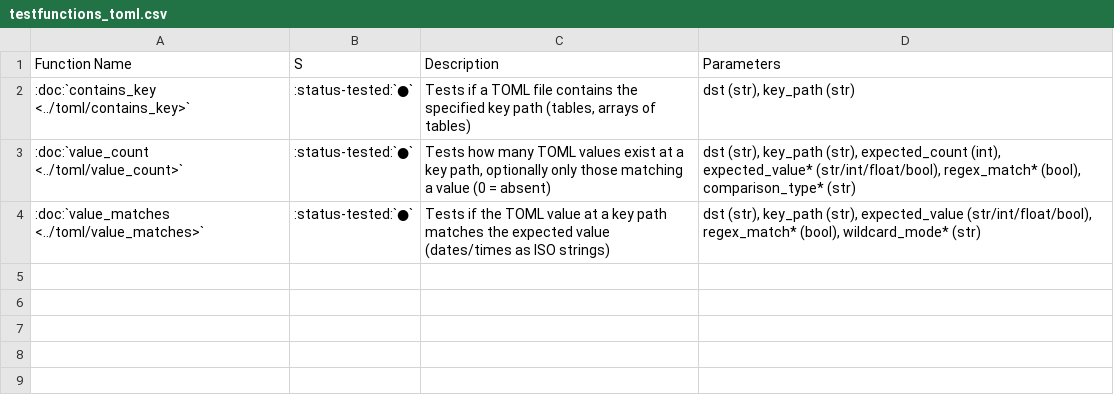
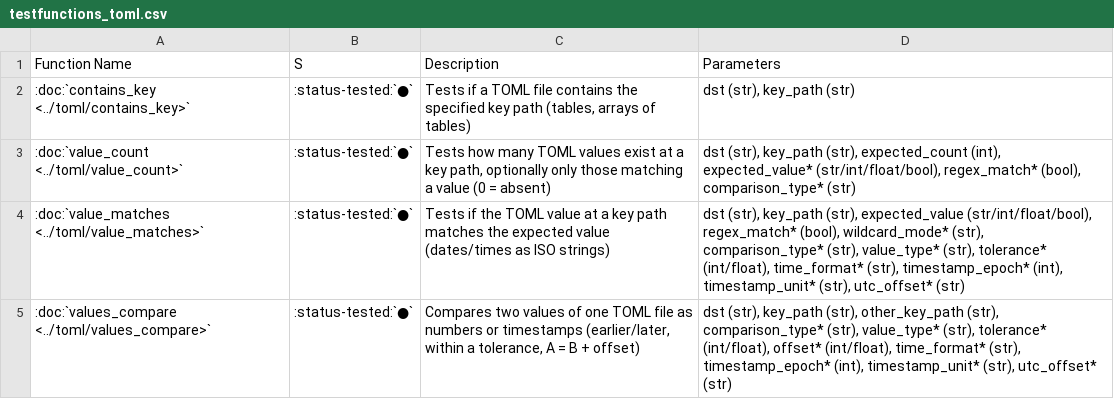
Before and after one commit to fkie-cad/adare, a CSV file: docsrc/source/_static/tables/testfunctions_toml.csv, drawn as a sheet.

```diff
--- a/docsrc/source/_static/tables/testfunctions_toml.csv
+++ b/docsrc/source/_static/tables/testfunctions_toml.csv
@@ -3,2 +3,3 @@ Function Name,S,Description,Parameters
 :doc:`value_count <../toml/value_count>`,:status-tested:`●`,"Tests how many TOML values exist at a key path, optionally only those matching a value (0 = absent)","dst (str), key_path (str), expected_count (int), expected_value* (str/int/float/bool), regex_match* (bool), comparison_type* (str)"
-:doc:`value_matches <../toml/value_matches>`,:status-tested:`●`,Tests if the TOML value at a key path matches the expected value (dates/times as ISO strings),"dst (str), key_path (str), expected_value (str/int/float/bool), regex_match* (bool), wildcard_mode* (str)"
+:doc:`value_matches <../toml/value_matches>`,:status-tested:`●`,Tests if the TOML value at a key path matches the expected value (dates/times as ISO strings),"dst (str), key_path (str), expected_value (str/int/float/bool), regex_match* (bool), wildcard_mode* (str), comparison_type* (str), value_type* (str), tolerance* (int/float), time_format* (str), timestamp_epoch* (int), timestamp_unit* (str), utc_offset* (str)"
+:doc:`values_compare <../toml/values_compare>`,:status-tested:`●`,"Compares two values of one TOML file as numbers or timestamps (earlier/later, within a tolerance, A = B + offset)","dst (str), key_path (str), other_key_path (str), comparison_type* (str), value_type* (str), tolerance* (int/float), offset* (int/float), time_format* (str), timestamp_epoch* (int), timestamp_unit* (str), utc_offset* (str)"
```
Also changed, not shown: docsrc/source/_static/tables/testfunctions_all.csv, docsrc/source/_static/tables/testfunctions_json.csv, 12 other files.
